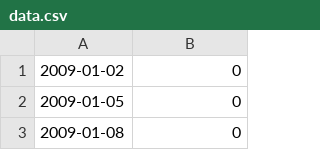
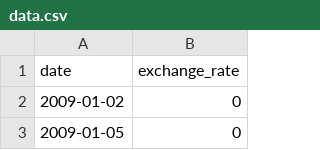
Before and after one commit to elandalouss/cpp, a CSV file: cpp module 09/ex00/data.csv, drawn as a sheet; only a part is shown; the shorter side is filled out with more unchanged rows; the diff names each change by its address in the sheet, - before the commit and + after, or states it on an @@ line.

```diff
--- a/cpp module 09/ex00/data.csv
+++ b/cpp module 09/ex00/data.csv
+row 1: date | exchange_rate
```
Also changed, not shown: 7 other files.
